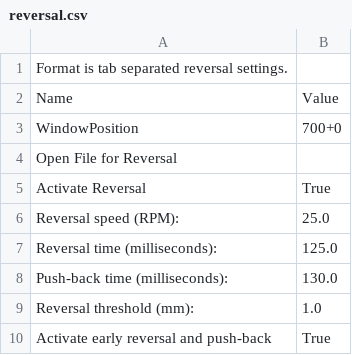
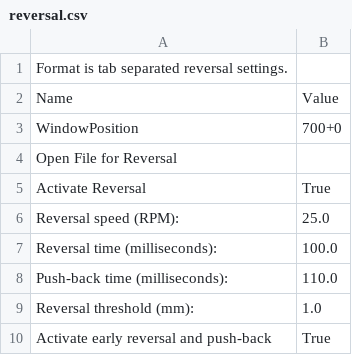
Before and after one commit to bjepson/Skeinforge-settings-for-very-hollow-objects, a CSV file: profiles/extrusion/ABS/reversal.csv, drawn as a sheet.

```diff
--- a/profiles/extrusion/ABS/reversal.csv
+++ b/profiles/extrusion/ABS/reversal.csv
@@ -6,4 +6,4 @@ Activate Reversal	True
 Reversal speed (RPM):	25.0
-Reversal time (milliseconds):	125.0
-Push-back time (milliseconds):	130.0
+Reversal time (milliseconds):	100.0
+Push-back time (milliseconds):	110.0
 Reversal threshold (mm):	1.0
```
Also changed, not shown: profiles/extrusion/ABS/export.csv, profiles/extrusion/ABS/fill.csv, 4 other files.
